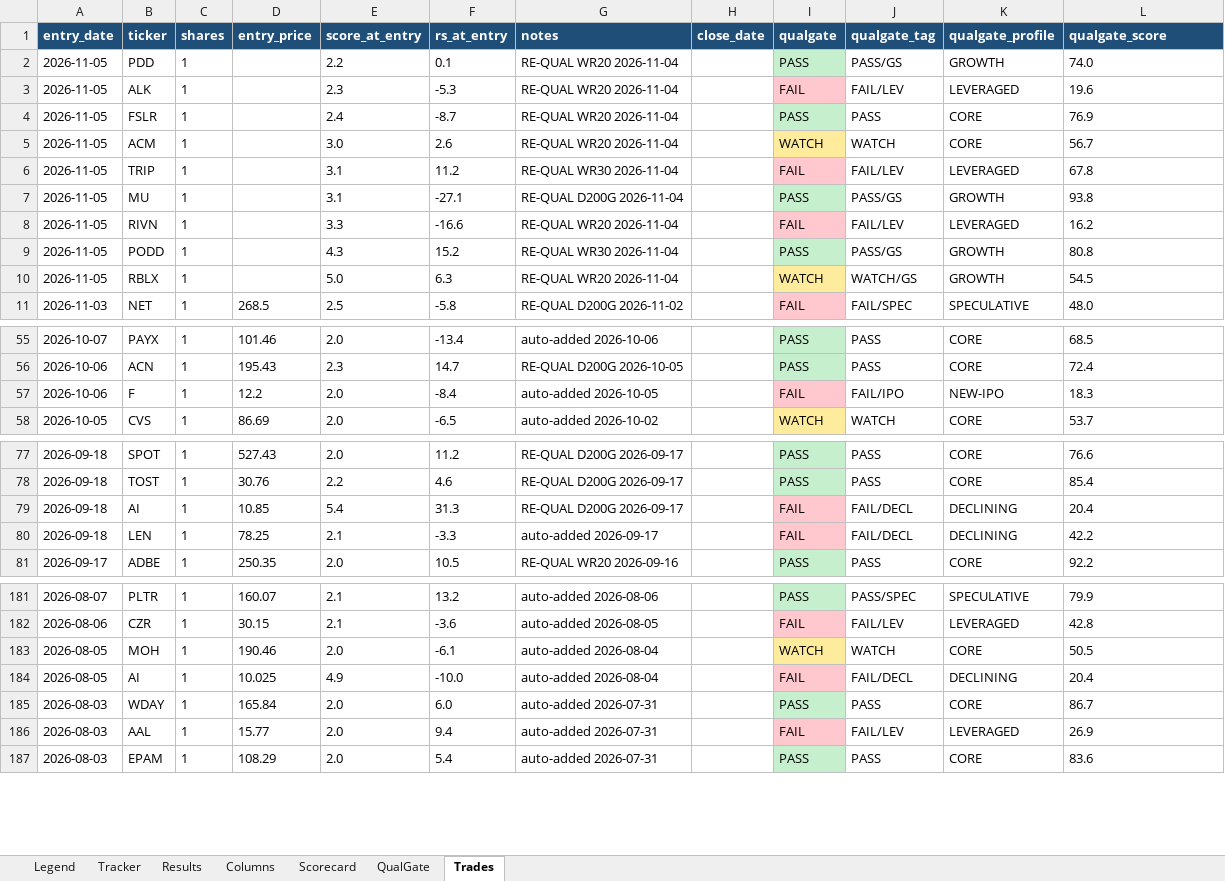
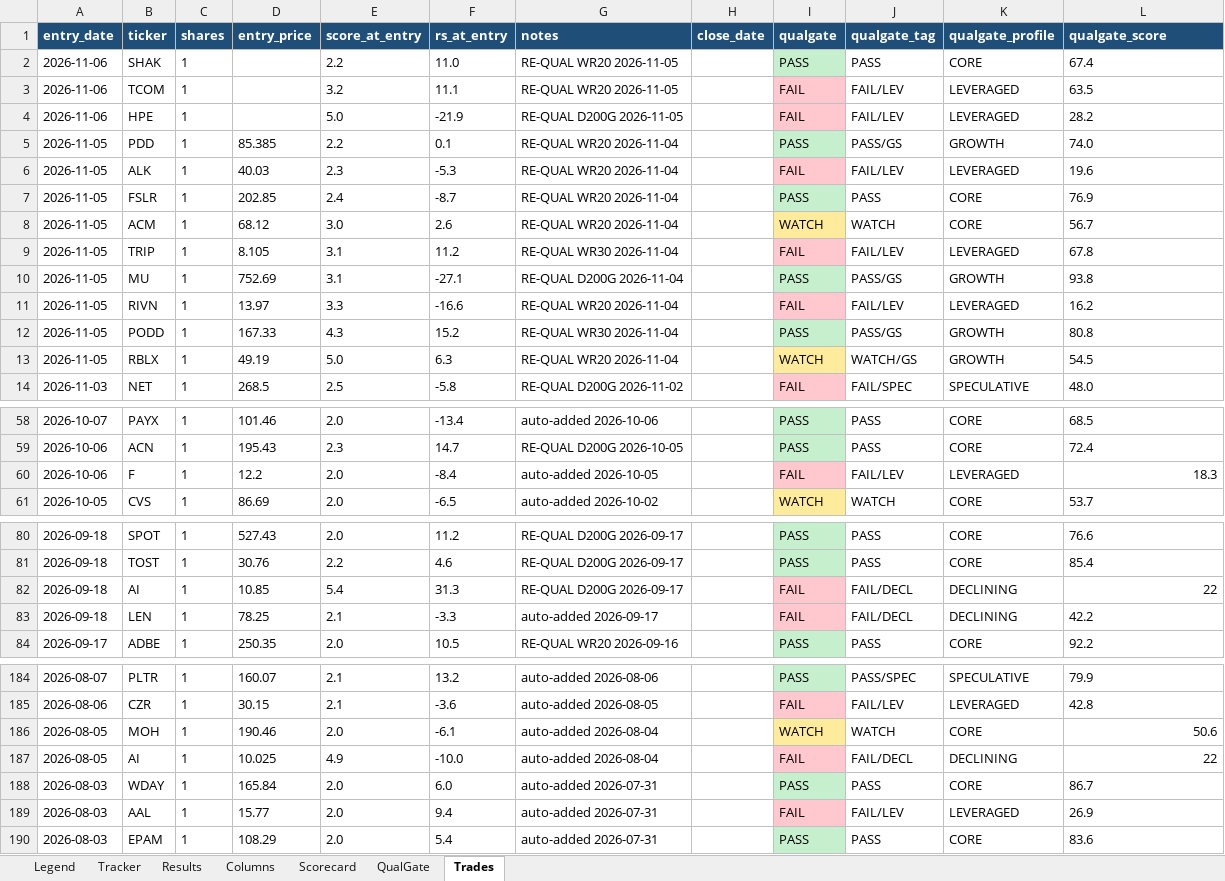
Before and after one commit to gjv-81/slowswing, an Excel workbook: STS_holy_grail.xlsx, sheet Trades, drawn as a sheet; only a part is shown, gaps mark what is left out; values as stored, in another font and other column widths than the file's, no borders; addresses are those after the commit; the diff covers the shown part only; the diff names each change by its address in the sheet, - before the commit and + after, or states it on an @@ line.

```diff
--- a/STS_holy_grail.xlsx (sheet Trades)
+++ b/STS_holy_grail.xlsx (sheet Trades)
+row 2: 2026-11-06 | SHAK | 1 |  | 2.2 | 11.0 | RE-QUAL WR20 2026-11-05 |  | PASS | PASS | CORE | 67.4
+row 3: 2026-11-06 | TCOM | 1 |  | 3.2 | 11.1 | RE-QUAL WR20 2026-11-05 |  | FAIL | FAIL/LEV | LEVERAGED | 63.5
+row 4: 2026-11-06 | HPE | 1 |  | 5.0 | -21.9 | RE-QUAL D200G 2026-11-05 |  | FAIL | FAIL/LEV | LEVERAGED | 28.2
-D5 (entry_price): (empty)
+D5 (entry_price): 85.385
-D6 (entry_price): (empty)
+D6 (entry_price): 40.03
-D7 (entry_price): (empty)
+D7 (entry_price): 202.85
-D8 (entry_price): (empty)
+D8 (entry_price): 68.12
-D9 (entry_price): (empty)
+D9 (entry_price): 8.105
-D10 (entry_price): (empty)
+D10 (entry_price): 752.69
-D11 (entry_price): (empty)
+D11 (entry_price): 13.97
-D12 (entry_price): (empty)
+D12 (entry_price): 167.33
-D13 (entry_price): (empty)
+D13 (entry_price): 49.19
-J60 (qualgate_tag): FAIL/IPO
+J60 (qualgate_tag): FAIL/LEV
-K60 (qualgate_profile): NEW-IPO
+K60 (qualgate_profile): LEVERAGED
-L60 alignment: left
+L60 alignment: right
-L82 (qualgate_score): 20.4
+L82 (qualgate_score): 22
-L186 (qualgate_score): 50.5
+L186 (qualgate_score): 50.6
-L187 (qualgate_score): 20.4
+L187 (qualgate_score): 22
```
Also changed, not shown: 2 edited cells and cell formats elsewhere in this sheet, sheet Tracker, sheet Results, sheet QualGate, sheet Scorecard, STS_holy_grail_v2.xlsx, sts_ml_paper_tracker.xlsx, 10 other files.
